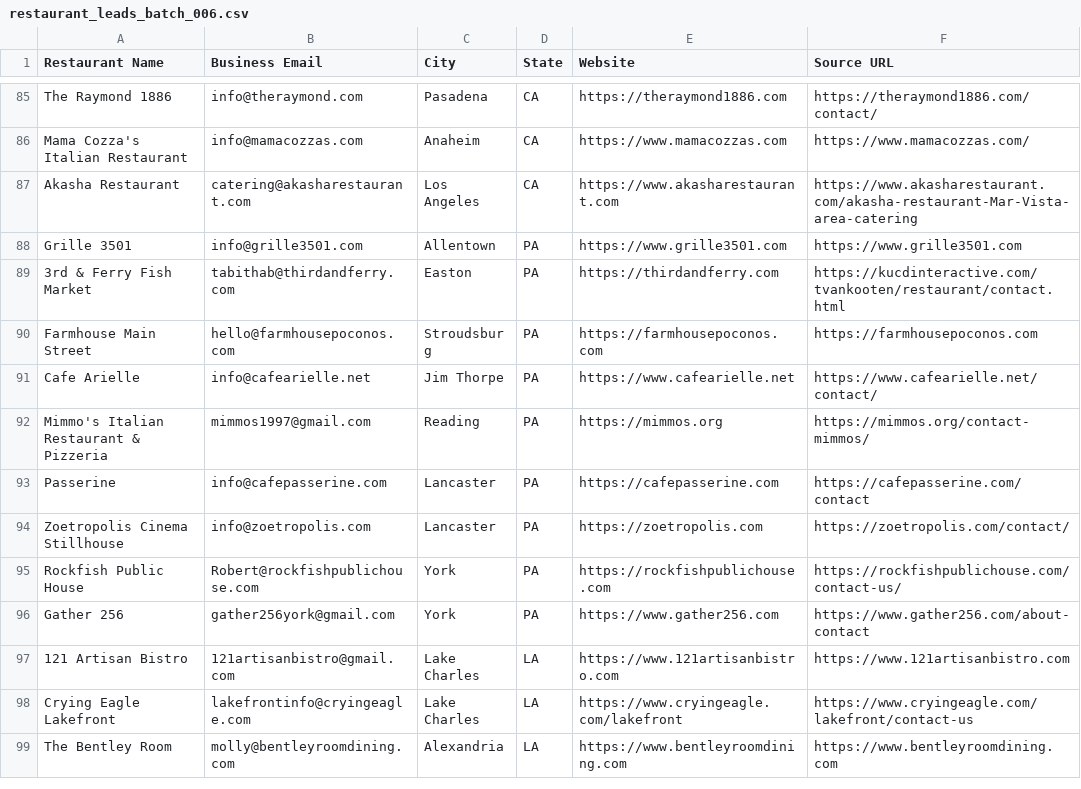
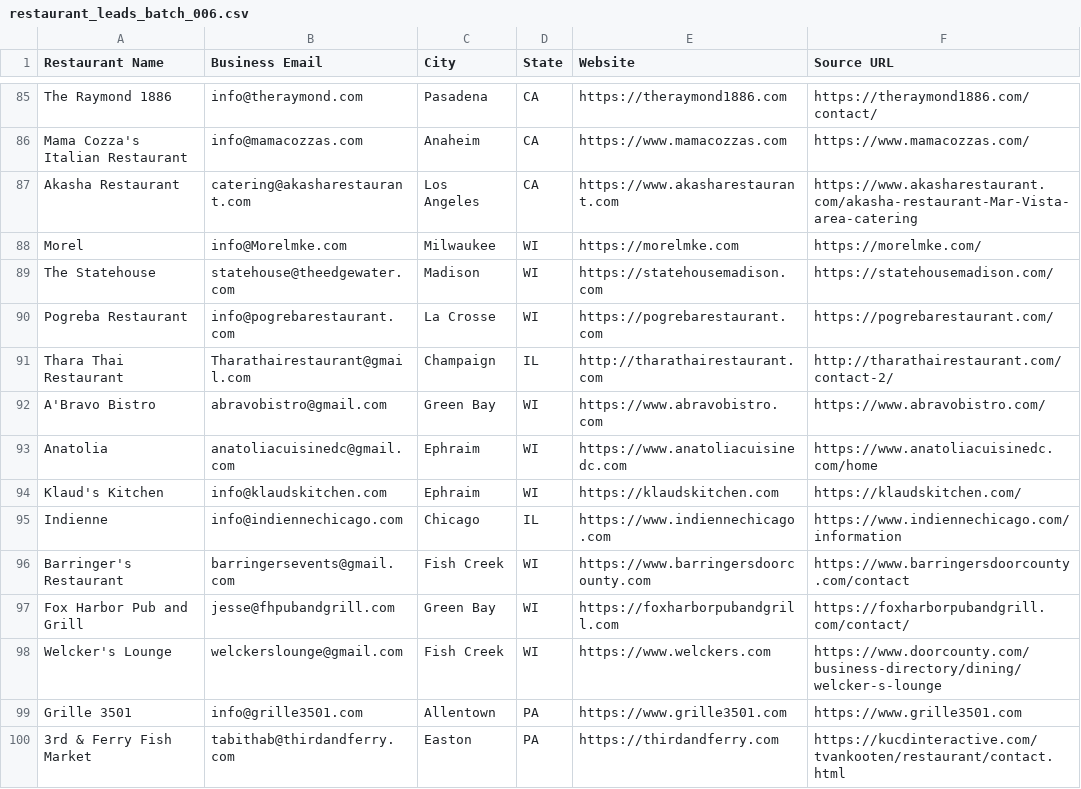
Before and after one commit to Kushams/BEFRS-OUTREACH, a CSV file: data/restaurant_leads_batch_006.csv, drawn as a sheet; only a part is shown, gaps mark what is left out; the shorter side is filled out with more unchanged rows; the diff names each change by its address in the sheet, - before the commit and + after, or states it on an @@ line.

```diff
--- a/data/restaurant_leads_batch_006.csv
+++ b/data/restaurant_leads_batch_006.csv
+row 88: Morel | info@Morelmke.com | Milwaukee | WI | https://morelmke.com | https://morelmke.com/
+row 89: The Statehouse | statehouse@theedgewater.com | Madison | WI | https://statehousemadison.com | https://statehousemadison.com/
+row 90: Pogreba Restaurant | info@pogrebarestaurant.com | La Crosse | WI | https://pogrebarestaurant.com | https://pogrebarestaurant.com/
+row 91: Thara Thai Restaurant | Tharathairestaurant@gmail.com | Champaign | IL | http://tharathairestaurant.com | http://tharathairestaurant.com/contact-2/
+row 92: A'Bravo Bistro | abravobistro@gmail.com | Green Bay | WI | https://www.abravobistro.com | https://www.abravobistro.com/
+row 93: Anatolia | anatoliacuisinedc@gmail.com | Ephraim | WI | https://www.anatoliacuisinedc.com | https://www.anatoliacuisinedc.com/home
+row 94: Klaud's Kitchen | info@klaudskitchen.com | Ephraim | WI | https://klaudskitchen.com | https://klaudskitchen.com/
+row 95: Indienne | info@indiennechicago.com | Chicago | IL | https://www.indiennechicago.com | https://www.indiennechicago.com/information
+row 96: Barringer's Restaurant | barringersevents@gmail.com | Fish Creek | WI | https://www.barringersdoorcounty.com | https://www.barringersdoorcounty.com/contact
+row 97: Fox Harbor Pub and Grill | jesse@fhpubandgrill.com | Green Bay | WI | https://foxharborpubandgrill.com | https://foxharborpubandgrill.com/contact/
+row 98: Welcker's Lounge | welckerslounge@gmail.com | Fish Creek | WI | https://www.welckers.com | https://www.doorcounty.com/business-directory/dining/welcker-s-lounge
```
